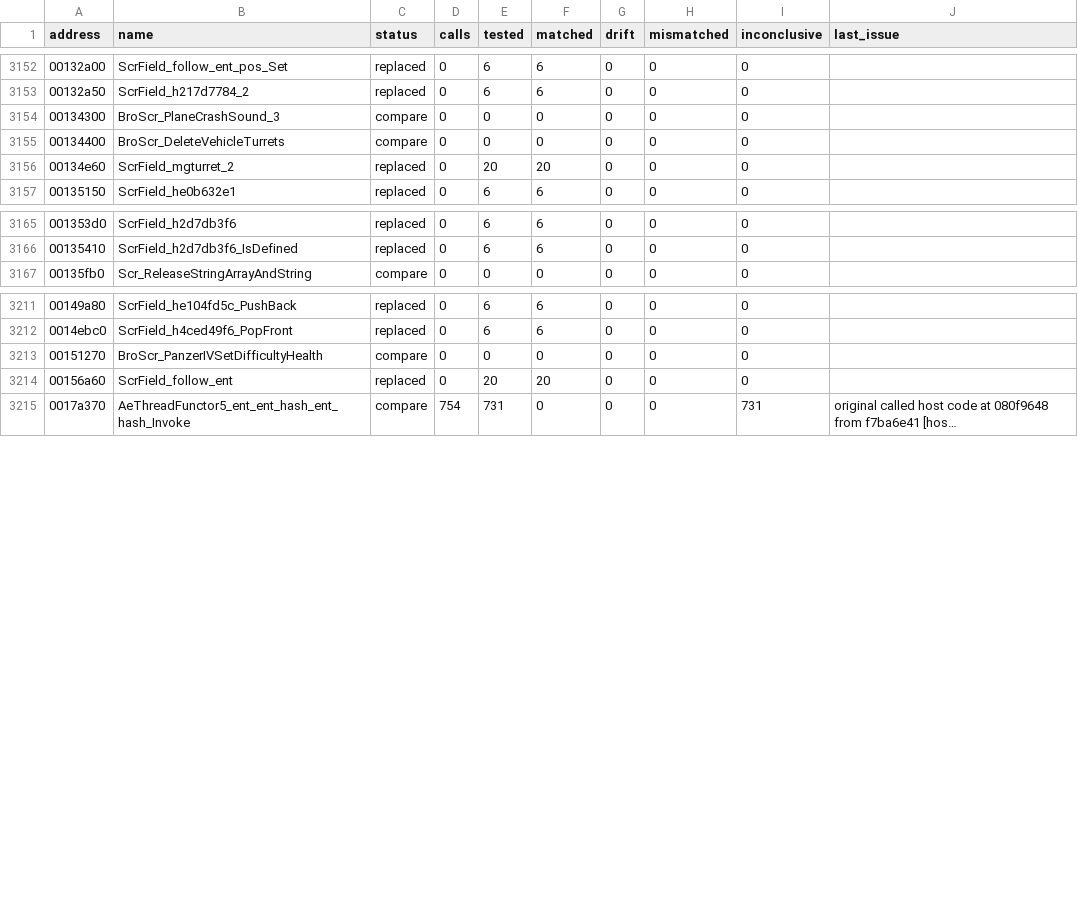
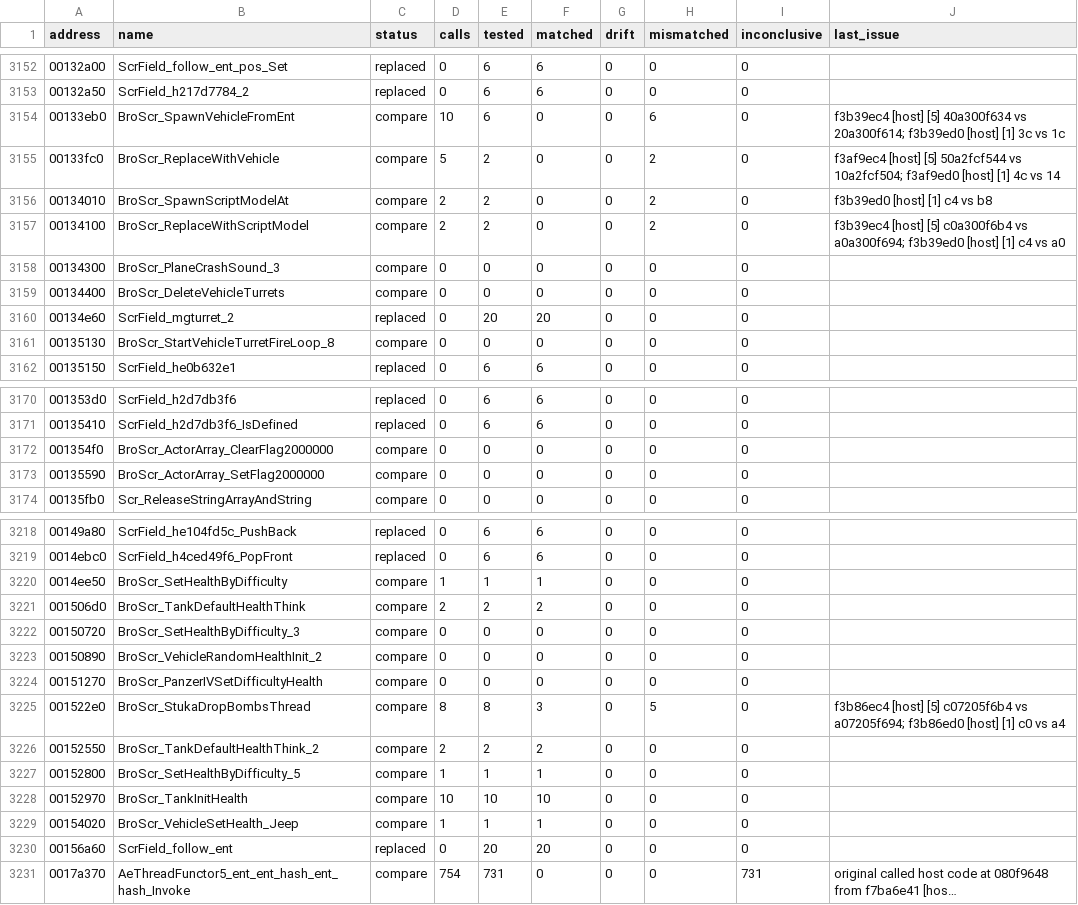
Before and after one commit to SmokeDoggy044/CoD2-BRO-Native-Loader, a CSV file: tools/data/functions.csv, drawn as a sheet; only a part is shown, gaps mark what is left out; long unchanged cells end in ….

```diff
--- a/tools/data/functions.csv
+++ b/tools/data/functions.csv
@@ -3153,2 +3153,6 @@ address,name,status,calls,tested,matched,drift,mismatched,inconclusive,last_issu
 00132a50,ScrField_h217d7784_2,replaced,0,6,6,0,0,0,""
+00133eb0,BroScr_SpawnVehicleFromEnt,compare,10,6,0,0,6,0,"f3b39ec4 [host] [5] 40a300f634 vs 20a300f614; f3b39ed0 [host] [1] 3c vs 1c"
+00133fc0,BroScr_ReplaceWithVehicle,compare,5,2,0,0,2,0,"f3af9ec4 [host] [5] 50a2fcf544 vs 10a2fcf504; f3af9ed0 [host] [1] 4c vs 14"
+00134010,BroScr_SpawnScriptModelAt,compare,2,2,0,0,2,0,"f3b39ed0 [host] [1] c4 vs b8"
+00134100,BroScr_ReplaceWithScriptModel,compare,2,2,0,0,2,0,"f3b39ec4 [host] [5] c0a300f6b4 vs a0a300f694; f3b39ed0 [host] [1] c4 vs a0"
 00134300,BroScr_PlaneCrashSound_3,compare,0,0,0,0,0,0,""
@@ -3156,2 +3160,3 @@ address,name,status,calls,tested,matched,drift,mismatched,inconclusive,last_issu
 00134e60,ScrField_mgturret_2,replaced,0,20,20,0,0,0,""
+00135130,BroScr_StartVehicleTurretFireLoop_8,compare,0,0,0,0,0,0,""
 00135150,ScrField_he0b632e1,replaced,0,6,6,0,0,0,""
@@ -3166,2 +3171,4 @@ address,name,status,calls,tested,matched,drift,mismatched,inconclusive,last_issu
 00135410,ScrField_h2d7db3f6_IsDefined,replaced,0,6,6,0,0,0,""
+001354f0,BroScr_ActorArray_ClearFlag2000000,compare,0,0,0,0,0,0,""
+00135590,BroScr_ActorArray_SetFlag2000000,compare,0,0,0,0,0,0,""
 00135fb0,Scr_ReleaseStringArrayAndString,compare,0,0,0,0,0,0,""
@@ -3212,3 +3219,12 @@ address,name,status,calls,tested,matched,drift,mismatched,inconclusive,last_issu
 0014ebc0,ScrField_h4ced49f6_PopFront,replaced,0,6,6,0,0,0,""
+0014ee50,BroScr_SetHealthByDifficulty,compare,1,1,1,0,0,0,""
+001506d0,BroScr_TankDefaultHealthThink,compare,2,2,2,0,0,0,""
+00150720,BroScr_SetHealthByDifficulty_3,compare,0,0,0,0,0,0,""
+00150890,BroScr_VehicleRandomHealthInit_2,compare,0,0,0,0,0,0,""
 00151270,BroScr_PanzerIVSetDifficultyHealth,compare,0,0,0,0,0,0,""
+001522e0,BroScr_StukaDropBombsThread,compare,8,8,3,0,5,0,"f3b86ec4 [host] [5] c07205f6b4 vs a07205f694; f3b86ed0 [host] [1] c0 vs a4"
+00152550,BroScr_TankDefaultHealthThink_2,compare,2,2,2,0,0,0,""
+00152800,BroScr_SetHealthByDifficulty_5,compare,1,1,1,0,0,0,""
+00152970,BroScr_TankInitHealth,compare,10,10,10,0,0,0,""
+00154020,BroScr_VehicleSetHealth_Jeep,compare,1,1,1,0,0,0,""
 00156a60,ScrField_follow_ent,replaced,0,20,20,0,0,0,""
```
Also changed, not shown: docs/levelscript_classes.csv, 10 other files.
